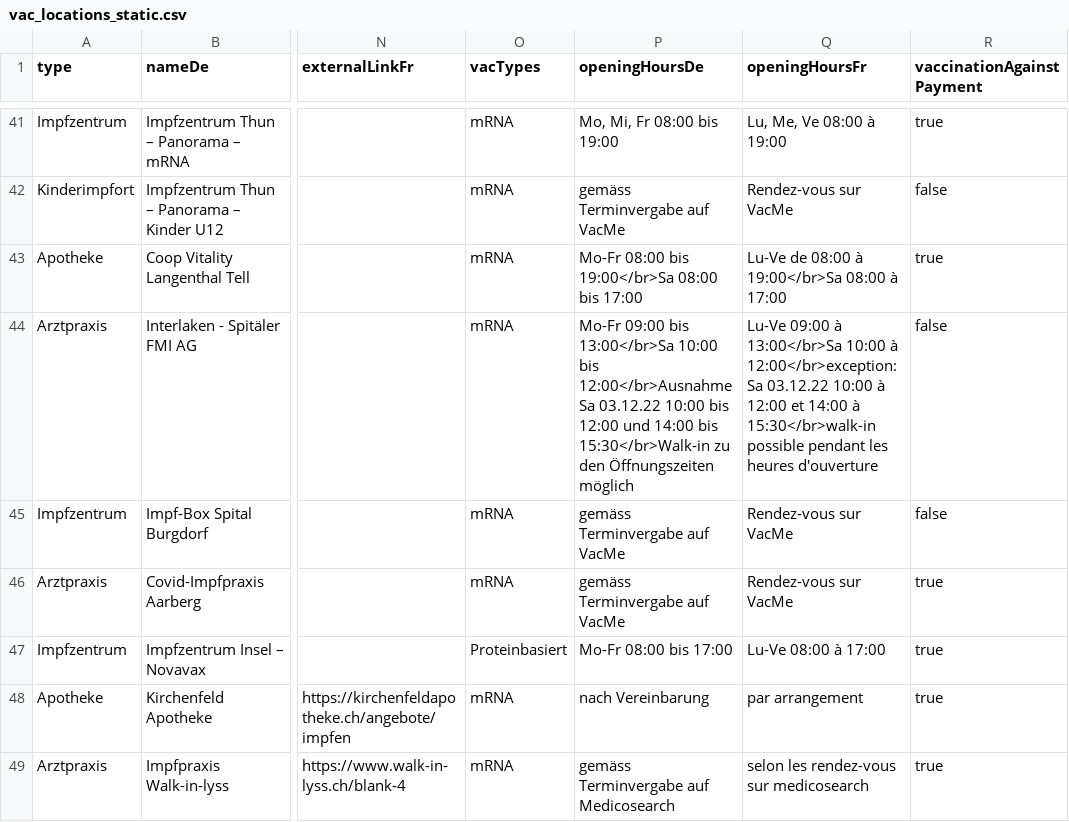
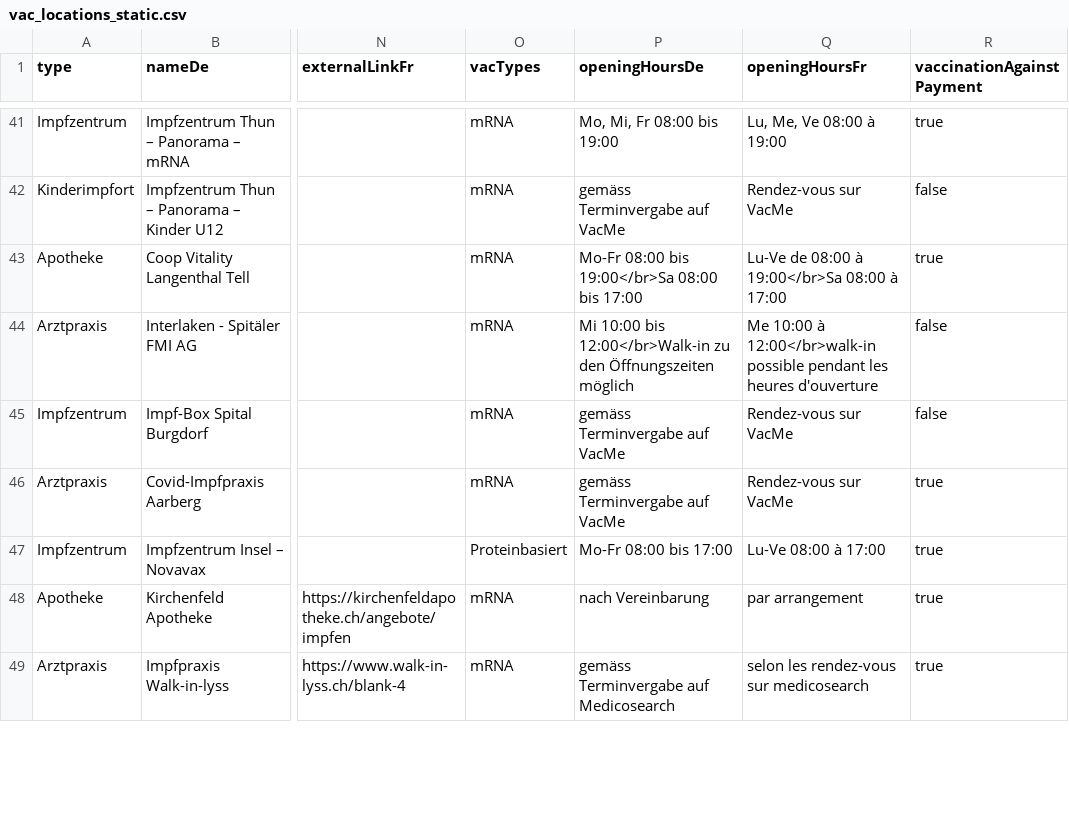
Before and after one commit to openDataBE/VacOffer, a CSV file: vac_locations_static.csv, drawn as a sheet; only a part is shown, gaps mark what is left out; the diff names each change by its address in the sheet, - before the commit and + after, or states it on an @@ line.

Commit message:
Update vac_locations_static.csv

```diff
--- a/vac_locations_static.csv
+++ b/vac_locations_static.csv
-P44 (openingHoursDe): Mo-Fr 09:00 bis 13:00</br>Sa 10:00 bis 12:00</br>Ausnahme Sa 03.12.22 10:00 bis 12:00 und 14:00 bis 15:30</br>Walk-in zu den…
+P44 (openingHoursDe): Mi 10:00 bis 12:00</br>Walk-in zu den…
-Q44 (openingHoursFr): Lu-Ve 09:00 à 13:00</br>Sa 10:00 à 12:00</br>exception: Sa 03.12.22 10:00 à 12:00 et 14:00 à 15:30</br>walk-in possible pendant…
+Q44 (openingHoursFr): Me 10:00 à 12:00</br>walk-in possible pendant…
```
